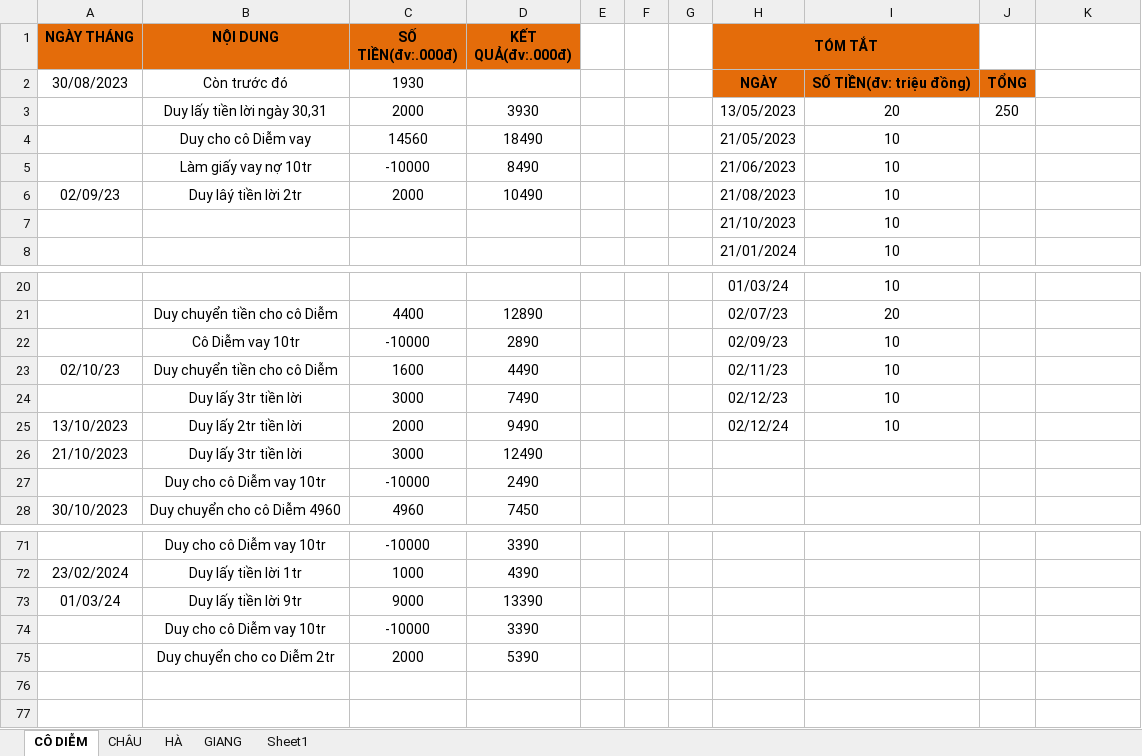
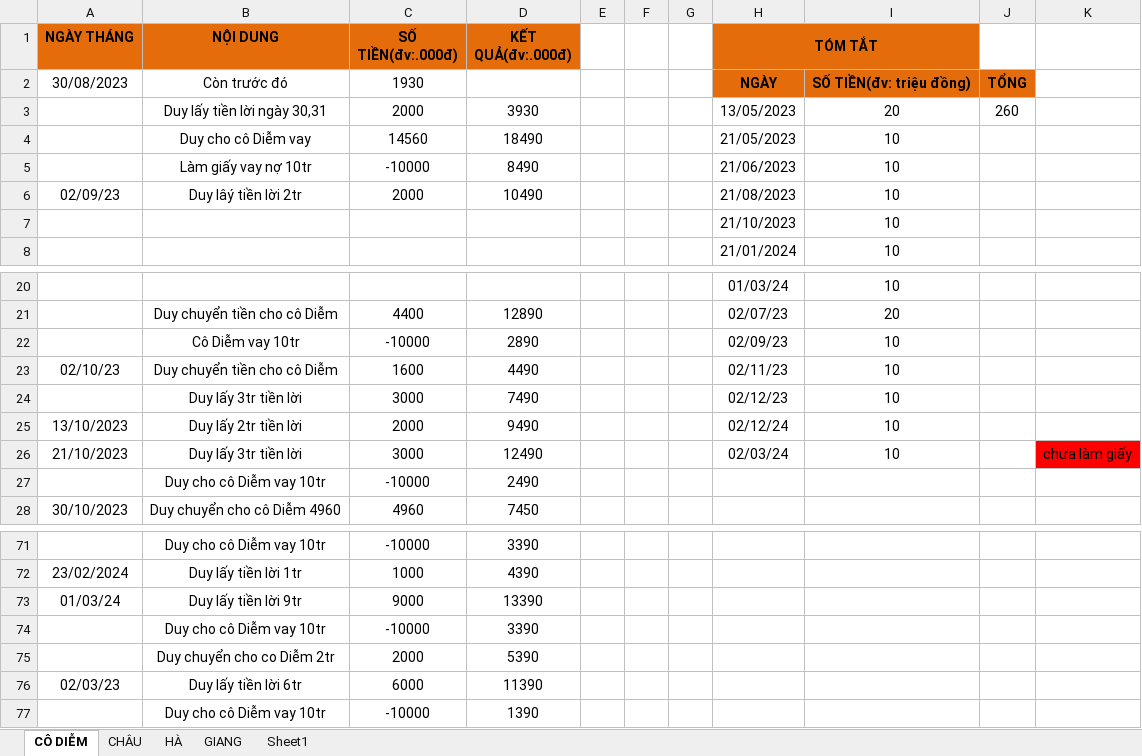
Before and after one commit to duytruongcong/DUY-CLOUD, an Excel workbook: DEBIT_BOOK.xlsx, sheet CÔ DIỄM, drawn as a sheet; only a part is shown, gaps mark what is left out; values as stored, in another font and other column widths than the file's, no borders; the diff names each change by its address in the sheet, - before the commit and + after, or states it on an @@ line.

Commit message:
duy lay tien loi ngay 02

```diff
--- a/DEBIT_BOOK.xlsx (sheet CÔ DIỄM)
+++ b/DEBIT_BOOK.xlsx (sheet CÔ DIỄM)
-J3: 250
+J3: 260
-H26 (TÓM TẮT): (empty)
+H26 (TÓM TẮT): 02/03/24
-I26: (empty)
+I26: 10
-K26: (empty)
+K26: chưa làm giấy
-K26 fill: none
+K26 fill: #FF0000
+row 76: 02/03/23 | Duy lấy tiền lời 6tr | 6000 | 11390
+row 77:  | Duy cho cô Diễm vay 10tr | -10000 | 1390
```
